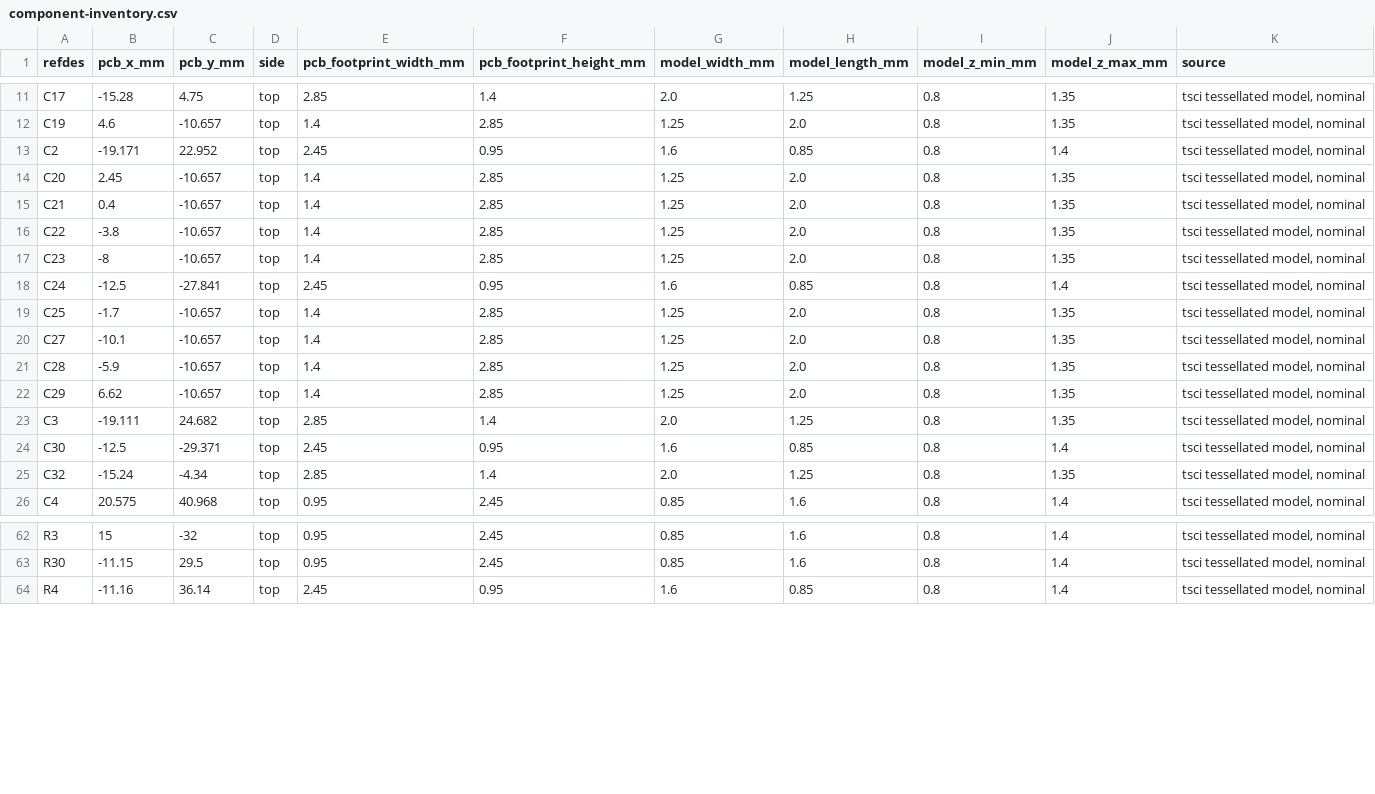
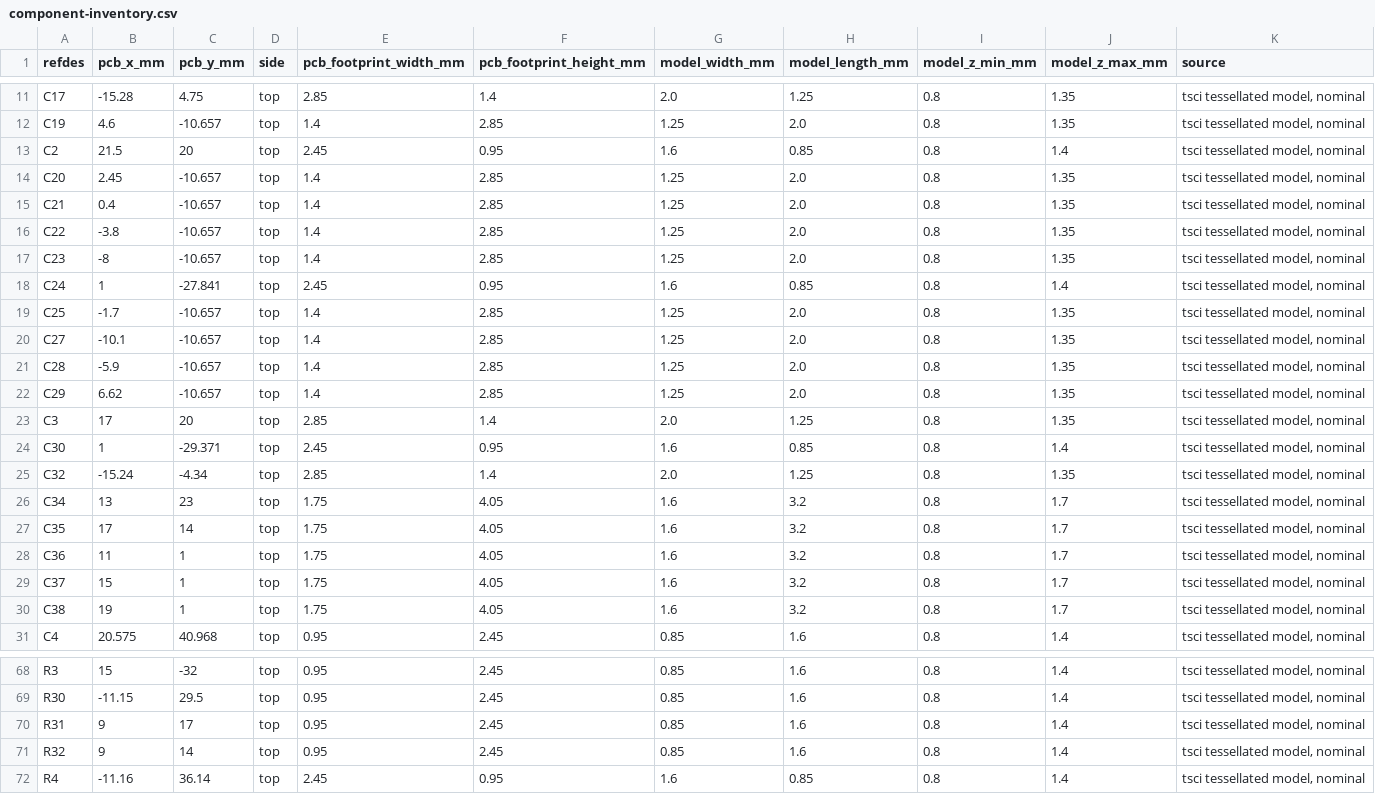
Before and after one commit to rushabhcodes/ESP32-E-Reader, a CSV file: assets/enclosure/component-inventory.csv, drawn as a sheet; only a part is shown, gaps mark what is left out; the diff covers the shown part only.

```diff
--- a/assets/enclosure/component-inventory.csv
+++ b/assets/enclosure/component-inventory.csv
@@ -12,3 +12,3 @@ C17,-15.28,4.75,top,2.85,1.4,2.0,1.25,0.8,1.35,"tsci tessellated model, nominal"
 C19,4.6,-10.657,top,1.4,2.85,1.25,2.0,0.8,1.35,"tsci tessellated model, nominal"
-C2,-19.171,22.952,top,2.45,0.95,1.6,0.85,0.8,1.4,"tsci tessellated model, nominal"
+C2,21.5,20,top,2.45,0.95,1.6,0.85,0.8,1.4,"tsci tessellated model, nominal"
 C20,2.45,-10.657,top,1.4,2.85,1.25,2.0,0.8,1.35,"tsci tessellated model, nominal"
@@ -17,3 +17,3 @@ C22,-3.8,-10.657,top,1.4,2.85,1.25,2.0,0.8,1.35,"tsci tessellated model, nominal
 C23,-8,-10.657,top,1.4,2.85,1.25,2.0,0.8,1.35,"tsci tessellated model, nominal"
-C24,-12.5,-27.841,top,2.45,0.95,1.6,0.85,0.8,1.4,"tsci tessellated model, nominal"
+C24,1,-27.841,top,2.45,0.95,1.6,0.85,0.8,1.4,"tsci tessellated model, nominal"
 C25,-1.7,-10.657,top,1.4,2.85,1.25,2.0,0.8,1.35,"tsci tessellated model, nominal"
@@ -22,5 +22,10 @@ C28,-5.9,-10.657,top,1.4,2.85,1.25,2.0,0.8,1.35,"tsci tessellated model, nominal
 C29,6.62,-10.657,top,1.4,2.85,1.25,2.0,0.8,1.35,"tsci tessellated model, nominal"
-C3,-19.111,24.682,top,2.85,1.4,2.0,1.25,0.8,1.35,"tsci tessellated model, nominal"
-C30,-12.5,-29.371,top,2.45,0.95,1.6,0.85,0.8,1.4,"tsci tessellated model, nominal"
+C3,17,20,top,2.85,1.4,2.0,1.25,0.8,1.35,"tsci tessellated model, nominal"
+C30,1,-29.371,top,2.45,0.95,1.6,0.85,0.8,1.4,"tsci tessellated model, nominal"
 C32,-15.24,-4.34,top,2.85,1.4,2.0,1.25,0.8,1.35,"tsci tessellated model, nominal"
+C34,13,23,top,1.75,4.05,1.6,3.2,0.8,1.7,"tsci tessellated model, nominal"
+C35,17,14,top,1.75,4.05,1.6,3.2,0.8,1.7,"tsci tessellated model, nominal"
+C36,11,1,top,1.75,4.05,1.6,3.2,0.8,1.7,"tsci tessellated model, nominal"
+C37,15,1,top,1.75,4.05,1.6,3.2,0.8,1.7,"tsci tessellated model, nominal"
+C38,19,1,top,1.75,4.05,1.6,3.2,0.8,1.7,"tsci tessellated model, nominal"
 C4,20.575,40.968,top,0.95,2.45,0.85,1.6,0.8,1.4,"tsci tessellated model, nominal"
@@ -63,2 +69,4 @@ R3,15,-32,top,0.95,2.45,0.85,1.6,0.8,1.4,"tsci tessellated model, nominal"
 R30,-11.15,29.5,top,0.95,2.45,0.85,1.6,0.8,1.4,"tsci tessellated model, nominal"
+R31,9,17,top,0.95,2.45,0.85,1.6,0.8,1.4,"tsci tessellated model, nominal"
+R32,9,14,top,0.95,2.45,0.85,1.6,0.8,1.4,"tsci tessellated model, nominal"
 R4,-11.16,36.14,top,2.45,0.95,1.6,0.85,0.8,1.4,"tsci tessellated model, nominal"
```
Also changed, not shown: 1 added row and 40 edited cells elsewhere in this file, assets/enclosure/component-envelopes.csv, 35 other files.
